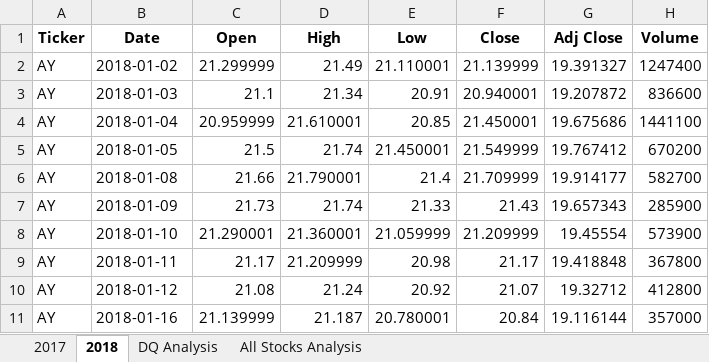
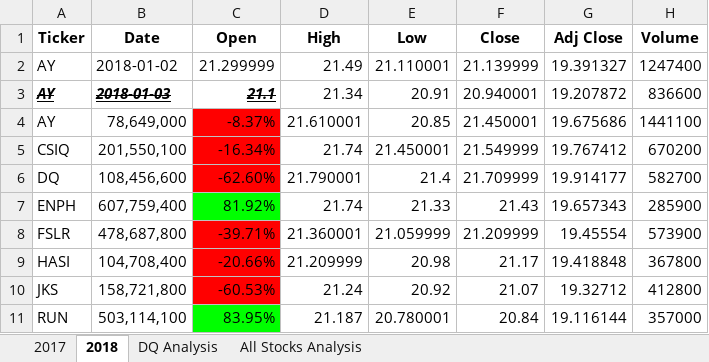
Before and after one commit to lisabinegar/stock-analysis, an Excel workbook: green_stocks.xlsm, sheet 2018, drawn as a sheet; only a part is shown; values as stored, in another font and other column widths than the file's, no borders; the diff covers the shown part only; the diff names each change by its address in the sheet, - before the commit and + after, or states it on an @@ line.

Commit message:
Add files via upload

```diff
--- a/green_stocks.xlsm (sheet 2018)
+++ b/green_stocks.xlsm (sheet 2018)
@@ A3:C3 bold: off → on, italic: off → on, underline: off → on, strikethrough: off → on @@
-B4 (Date): 2018-01-04
+B4 (Date): 78,649,000
-C4 (Open): 20.959999
+C4 (Open): -8.37%
-C4:C6 fill: none
+C4:C6 fill: #FF0000
-A5 (Ticker): AY
+A5 (Ticker): CSIQ
-B5 (Date): 2018-01-05
+B5 (Date): 201,550,100
-C5 (Open): 21.5
+C5 (Open): -16.34%
-A6 (Ticker): AY
+A6 (Ticker): DQ
-B6 (Date): 2018-01-08
+B6 (Date): 108,456,600
-C6 (Open): 21.66
+C6 (Open): -62.60%
-A7 (Ticker): AY
+A7 (Ticker): ENPH
-B7 (Date): 2018-01-09
+B7 (Date): 607,759,400
-C7 (Open): 21.73
+C7 (Open): 81.92%
-C7 fill: none
+C7 fill: #00FF00
-A8 (Ticker): AY
+A8 (Ticker): FSLR
-B8 (Date): 2018-01-10
+B8 (Date): 478,687,800
-C8 (Open): 21.290001
+C8 (Open): -39.71%
-C8:C10 fill: none
+C8:C10 fill: #FF0000
-A9 (Ticker): AY
+A9 (Ticker): HASI
-B9 (Date): 2018-01-11
+B9 (Date): 104,708,400
-C9 (Open): 21.17
+C9 (Open): -20.66%
-A10 (Ticker): AY
+A10 (Ticker): JKS
-B10 (Date): 2018-01-12
+B10 (Date): 158,721,800
-C10 (Open): 21.08
+C10 (Open): -60.53%
-A11 (Ticker): AY
+A11 (Ticker): RUN
-B11 (Date): 2018-01-16
+B11 (Date): 503,114,100
-C11 (Open): 21.139999
+C11 (Open): 83.95%
-C11 fill: none
+C11 fill: #00FF00
```
Also changed, not shown: 12 edited cells and cell formats elsewhere in this sheet, sheet All Stocks Analysis, charts or pictures.
